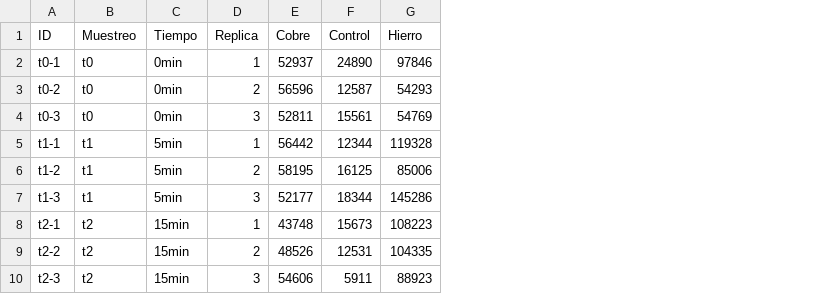
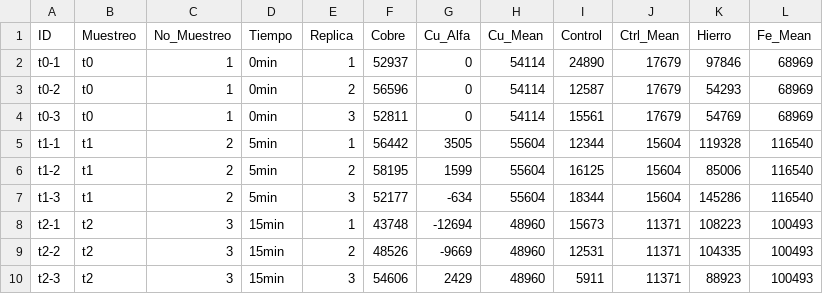
Before and after one commit to cmlglvz/cyflow, a CSV file: Data/ostreococcus_lucimarinus.csv, drawn as a sheet; only a part is shown; the diff names each change by its address in the sheet, - before the commit and + after, or states it on an @@ line.

Commit message:
Exploration ploting and data editing

```diff
--- a/Data/ostreococcus_lucimarinus.csv
+++ b/Data/ostreococcus_lucimarinus.csv
+column C (No_Muestreo), rows 2-10: 1 | 1 | 1 | 2 | 2 | 2 | 3 | 3 | 3
+column G (Cu_Alfa), rows 2-10: 0 | 0 | 0 | 3505 | 1599 | -634 | -12694 | -9669 | 2429
+column H (Cu_Mean), rows 2-10: 54114 | 54114 | 54114 | 55604 | 55604 | 55604 | 48960 | 48960 | 48960
+column J (Ctrl_Mean), rows 2-10: 17679 | 17679 | 17679 | 15604 | 15604 | 15604 | 11371 | 11371 | 11371
+column L (Fe_Mean), rows 2-10: 68969 | 68969 | 68969 | 116540 | 116540 | 116540 | 100493 | 100493 | 100493
```
Also changed, not shown: 1 other file.
